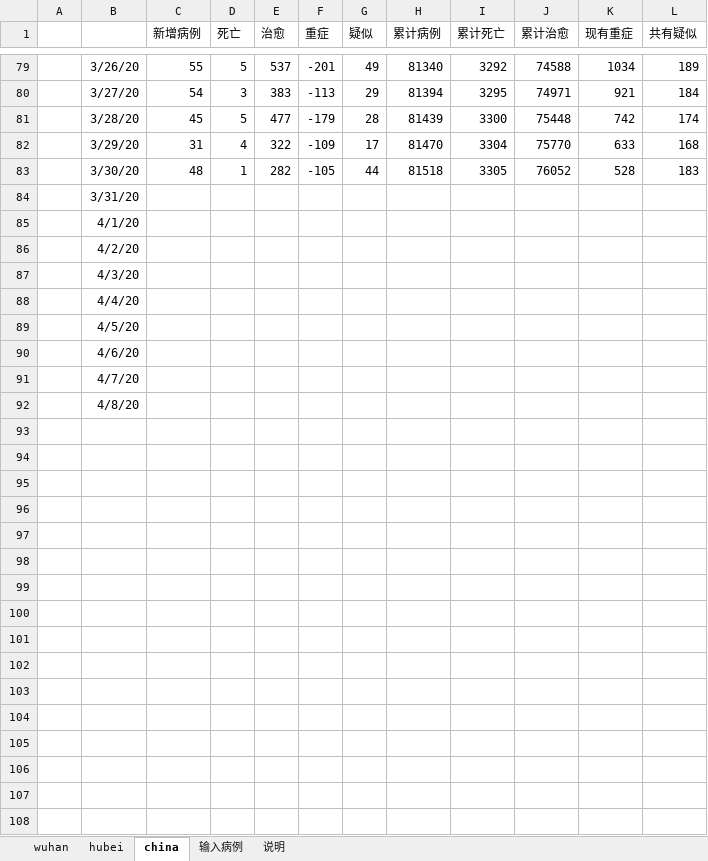
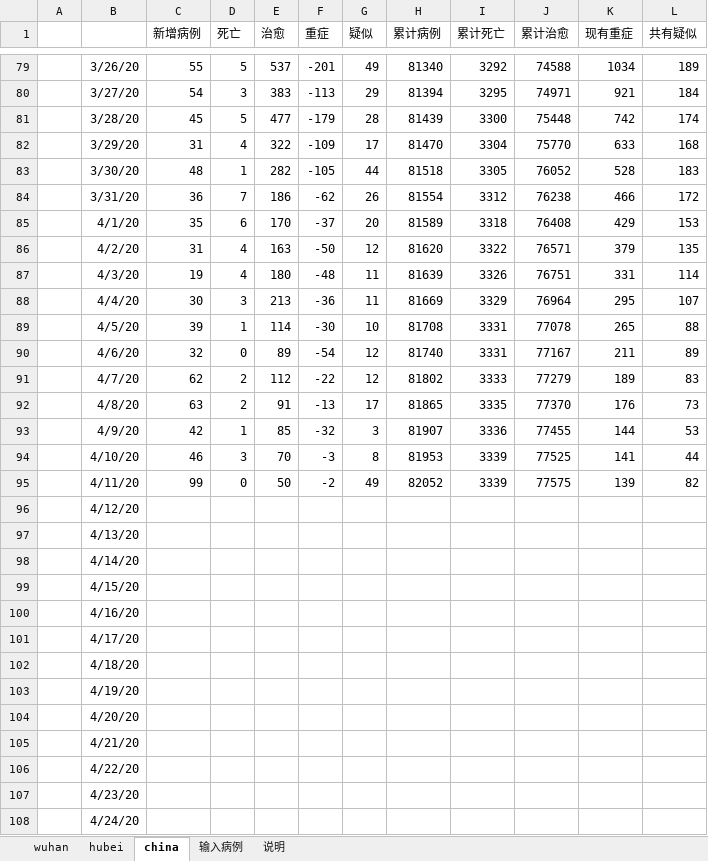
Before and after one commit to 3082455059/nCoV-SIR, an Excel workbook: wuhan_nCoV_2020.xlsx, sheet china, drawn as a sheet; only a part is shown, gaps mark what is left out; values as stored, in another font and other column widths than the file's, no borders; addresses are those after the commit; the diff names each change by its address in the sheet, - before the commit and + after, or states it on an @@ line.

```diff
--- a/wuhan_nCoV_2020.xlsx (sheet china)
+++ b/wuhan_nCoV_2020.xlsx (sheet china)
+row 84:  | 3/31/20 | 36 | 7 | 186 | -62 | 26 | 81554 | 3312 | 76238 | 466 | 172
+row 85:  | 4/1/20 | 35 | 6 | 170 | -37 | 20 | 81589 | 3318 | 76408 | 429 | 153
+row 86:  | 4/2/20 | 31 | 4 | 163 | -50 | 12 | 81620 | 3322 | 76571 | 379 | 135
+row 87:  | 4/3/20 | 19 | 4 | 180 | -48 | 11 | 81639 | 3326 | 76751 | 331 | 114
+row 88:  | 4/4/20 | 30 | 3 | 213 | -36 | 11 | 81669 | 3329 | 76964 | 295 | 107
+row 89:  | 4/5/20 | 39 | 1 | 114 | -30 | 10 | 81708 | 3331 | 77078 | 265 | 88
+row 90:  | 4/6/20 | 32 | 0 | 89 | -54 | 12 | 81740 | 3331 | 77167 | 211 | 89
+row 91:  | 4/7/20 | 62 | 2 | 112 | -22 | 12 | 81802 | 3333 | 77279 | 189 | 83
+row 92:  | 4/8/20 | 63 | 2 | 91 | -13 | 17 | 81865 | 3335 | 77370 | 176 | 73
+row 93:  | 4/9/20 | 42 | 1 | 85 | -32 | 3 | 81907 | 3336 | 77455 | 144 | 53
+row 94:  | 4/10/20 | 46 | 3 | 70 | -3 | 8 | 81953 | 3339 | 77525 | 141 | 44
+row 95:  | 4/11/20 | 99 | 0 | 50 | -2 | 49 | 82052 | 3339 | 77575 | 139 | 82
-B96: 3/31/20
+B96: 4/12/20
-B97: 4/1/20
+B97: 4/13/20
-B98: 4/2/20
+B98: 4/14/20
-B99: 4/3/20
+B99: 4/15/20
-B100: 4/4/20
+B100: 4/16/20
-B101: 4/5/20
+B101: 4/17/20
-B102: 4/6/20
+B102: 4/18/20
-B103: 4/7/20
+B103: 4/19/20
-B104: 4/8/20
+B104: 4/20/20
+row 105:  | 4/21/20
+row 106:  | 4/22/20
+row 107:  | 4/23/20
+row 108:  | 4/24/20
```
Also changed, not shown: sheet hubei, sheet 输入病例, sheet wuhan.
